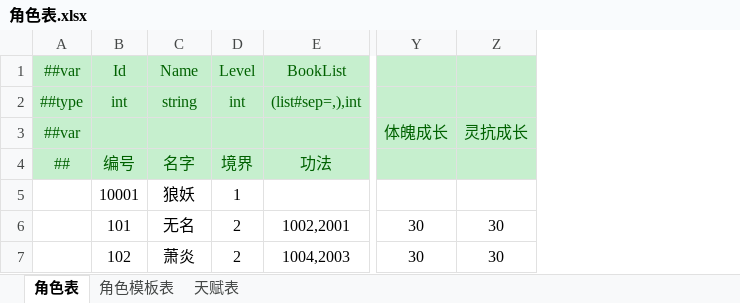
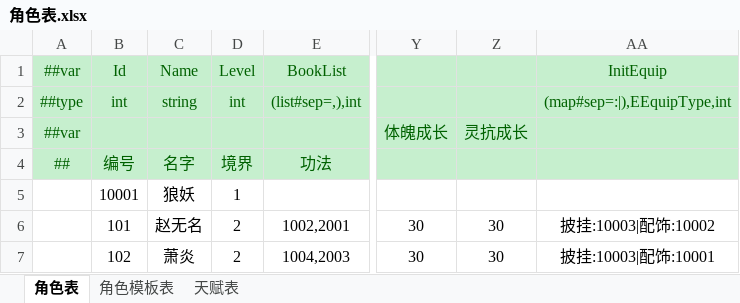
Before and after one commit to cnImpulse/HEDAO, an Excel workbook: 新导表工具/DataTables/Datas/角色表.xlsx, sheet 角色表, drawn as a sheet; only a part is shown, gaps mark what is left out; values as stored, in another font and other column widths than the file's, no borders; the diff names each change by its address in the sheet, - before the commit and + after, or states it on an @@ line.

```diff
--- a/新导表工具/DataTables/Datas/角色表.xlsx (sheet 角色表)
+++ b/新导表工具/DataTables/Datas/角色表.xlsx (sheet 角色表)
+column AA, rows 1-7: InitEquip | (map#sep=:|),EEquipType,int |  |  |  | 披挂:10003|配饰:10002 | 披挂:10003|配饰:10001
-C6: 无名
+C6: 赵无名
```
Also changed, not shown: 新导表工具/DataTables/Datas/__tables__.xlsx, 新导表工具/DataTables/Datas/技能表.xlsx, 45 other files.
